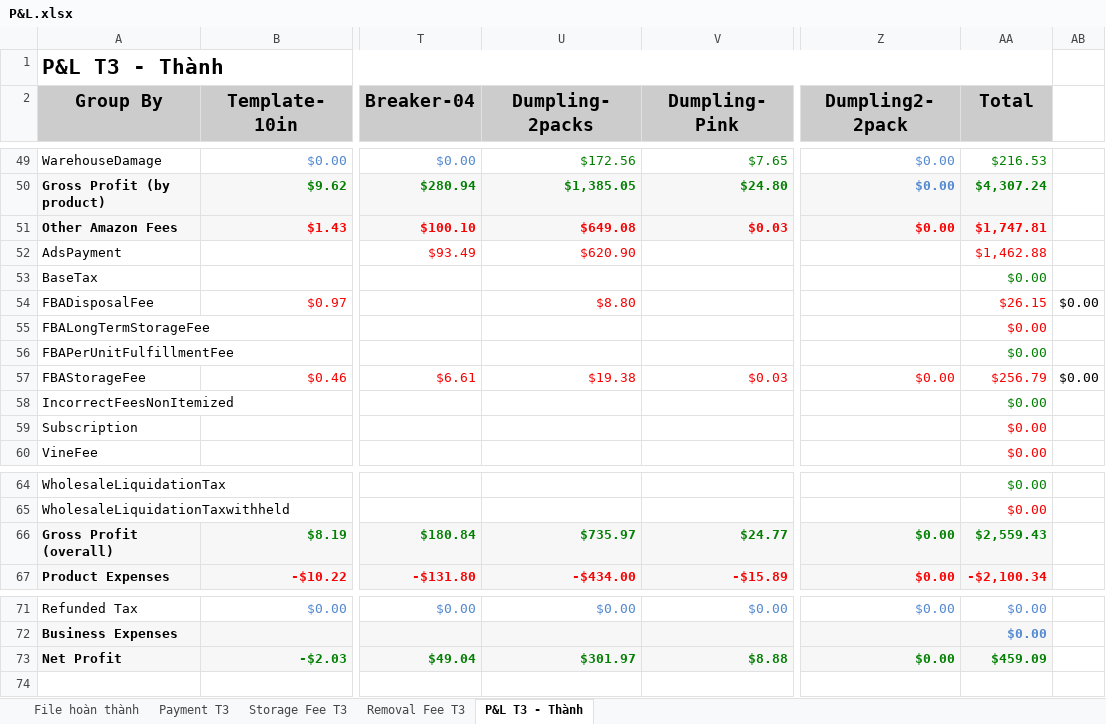
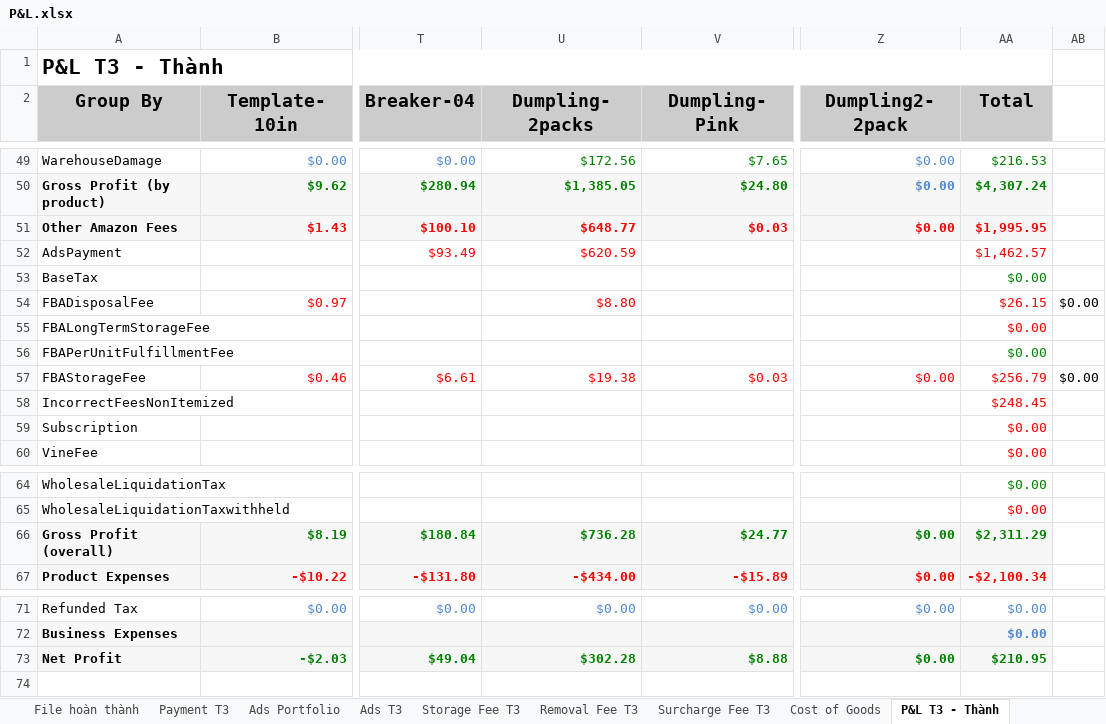
Before and after one commit to kiendao515/amz, an Excel workbook: P&L.xlsx, sheet P&L T3 - Thành, drawn as a sheet; only a part is shown, gaps mark what is left out; values as stored, in another font and other column widths than the file's, no borders; charts and pictures not drawn; the diff names each change by its address in the sheet, - before the commit and + after, or states it on an @@ line.

```diff
--- a/P&L.xlsx (sheet P&L T3 - Thành)
+++ b/P&L.xlsx (sheet P&L T3 - Thành)
+sheet tab: Ads Portfolio
+sheet tab: Ads T3
+sheet tab: Surcharge Fee T3
+sheet tab: Cost of Goods
-U51 (Dumpling-2packs): $649.08
+U51 (Dumpling-2packs): $648.77
-AA51 (Total): $1,747.81
+AA51 (Total): $1,995.95
-U52 (Dumpling-2packs): $620.90
+U52 (Dumpling-2packs): $620.59
-AA52 (Total): $1,462.88
+AA52 (Total): $1,462.57
-AA58 (Total): $0.00
+AA58 (Total): $248.45
-AA58 text colour: #038003
+AA58 text colour: #F70303
-U66 (Dumpling-2packs): $735.97
+U66 (Dumpling-2packs): $736.28
-AA66 (Total): $2,559.43
+AA66 (Total): $2,311.29
-U73 (Dumpling-2packs): $301.97
+U73 (Dumpling-2packs): $302.28
-AA73 (Total): $459.09
+AA73 (Total): $210.95
```
Also changed, not shown: sheet Payment T3, sheet Storage Fee T3, sheet File hoàn thành, sheet Removal Fee T3, formulas that keep their value, charts or pictures, 2 other files.
